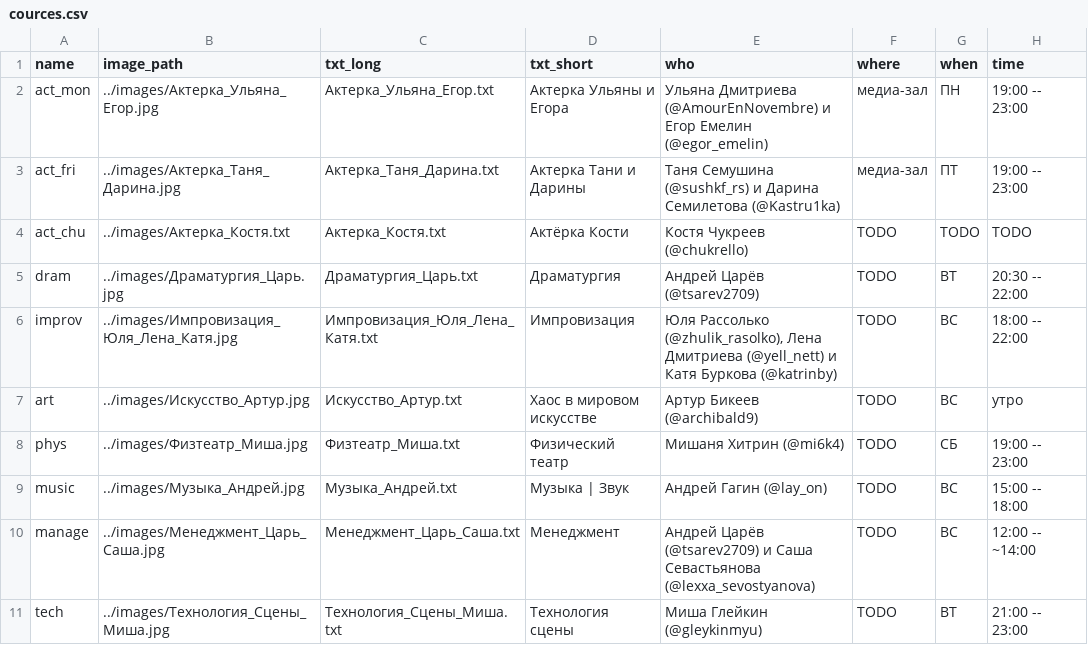
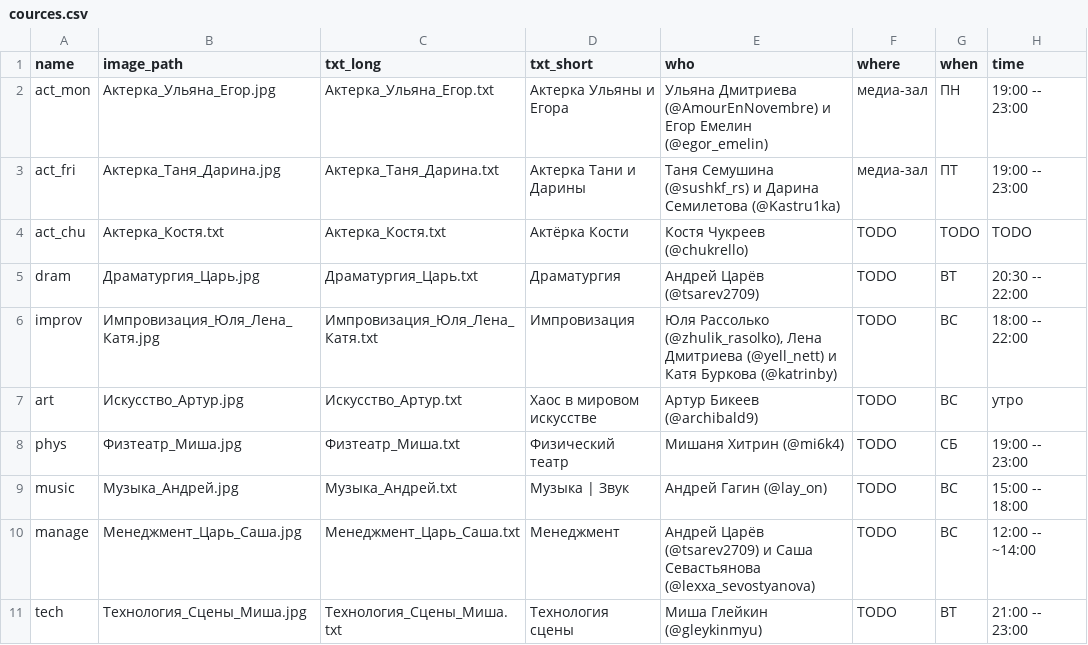
Before and after one commit to aleasims/tochka-mc-bot, a CSV file: bot/text_data/cources/cources.csv, drawn as a sheet.

```diff
--- a/bot/text_data/cources/cources.csv
+++ b/bot/text_data/cources/cources.csv
@@ -1,11 +1,11 @@
 name,image_path,txt_long,txt_short,who,where,when,time
-act_mon,../images/Актерка_Ульяна_Егор.jpg,Актерка_Ульяна_Егор.txt,Актерка Ульяны и Егора,Ульяна Дмитриева (@AmourEnNovembre) и Егор Емелин (@egor_emelin),медиа-зал,ПН,19:00 -- 23:00
-act_fri,../images/Актерка_Таня_Дарина.jpg,Актерка_Таня_Дарина.txt,Актерка Тани и Дарины,Таня Семушина (@sushkf_rs) и Дарина Семилетова (@Kastru1ka),медиа-зал,ПТ,19:00 -- 23:00
-act_chu,../images/Актерка_Костя.txt,Актерка_Костя.txt,Актёрка Кости,Костя Чукреев (@chukrello),TODO,TODO,TODO
-dram,../images/Драматургия_Царь.jpg,Драматургия_Царь.txt,Драматургия,Андрей Царёв (@tsarev2709),TODO,ВТ,20:30 -- 22:00
-improv,../images/Импровизация_Юля_Лена_Катя.jpg,"Импровизация_Юля_Лена_Катя.txt",Импровизация,"Юля Рассолько (@zhulik_rasolko), Лена Дмитриева (@yell_nett) и Катя Буркова (@katrinby)",TODO,ВС,18:00 -- 22:00
-art,../images/Искусство_Артур.jpg,Искусство_Артур.txt,Хаос в мировом искусстве,Артур Бикеев (@archibald9),TODO,ВС,утро
-phys,../images/Физтеатр_Миша.jpg,Физтеатр_Миша.txt,Физический театр,Мишаня Хитрин (@mi6k4),TODO,СБ,19:00 -- 23:00
-music,../images/Музыка_Андрей.jpg,Музыка_Андрей.txt,Музыка | Звук,Андрей Гагин (@lay_on),TODO,ВС,15:00 -- 18:00
-manage,../images/Менеджмент_Царь_Саша.jpg,Менеджмент_Царь_Саша.txt,Менеджмент,Андрей Царёв (@tsarev2709) и Саша Севастьянова (@lexxa_sevostyanova),TODO,ВС,12:00 -- ~14:00
-tech,../images/Технология_Сцены_Миша.jpg,Технология_Сцены_Миша.txt,Технология сцены,Миша Глейкин (@gleykinmyu),TODO,ВТ,21:00 -- 23:00
+act_mon,Актерка_Ульяна_Егор.jpg,Актерка_Ульяна_Егор.txt,Актерка Ульяны и Егора,Ульяна Дмитриева (@AmourEnNovembre) и Егор Емелин (@egor_emelin),медиа-зал,ПН,19:00 -- 23:00
+act_fri,Актерка_Таня_Дарина.jpg,Актерка_Таня_Дарина.txt,Актерка Тани и Дарины,Таня Семушина (@sushkf_rs) и Дарина Семилетова (@Kastru1ka),медиа-зал,ПТ,19:00 -- 23:00
+act_chu,Актерка_Костя.txt,Актерка_Костя.txt,Актёрка Кости,Костя Чукреев (@chukrello),TODO,TODO,TODO
+dram,Драматургия_Царь.jpg,Драматургия_Царь.txt,Драматургия,Андрей Царёв (@tsarev2709),TODO,ВТ,20:30 -- 22:00
+improv,Импровизация_Юля_Лена_Катя.jpg,"Импровизация_Юля_Лена_Катя.txt",Импровизация,"Юля Рассолько (@zhulik_rasolko), Лена Дмитриева (@yell_nett) и Катя Буркова (@katrinby)",TODO,ВС,18:00 -- 22:00
+art,Искусство_Артур.jpg,Искусство_Артур.txt,Хаос в мировом искусстве,Артур Бикеев (@archibald9),TODO,ВС,утро
+phys,Физтеатр_Миша.jpg,Физтеатр_Миша.txt,Физический театр,Мишаня Хитрин (@mi6k4),TODO,СБ,19:00 -- 23:00
+music,Музыка_Андрей.jpg,Музыка_Андрей.txt,Музыка | Звук,Андрей Гагин (@lay_on),TODO,ВС,15:00 -- 18:00
+manage,Менеджмент_Царь_Саша.jpg,Менеджмент_Царь_Саша.txt,Менеджмент,Андрей Царёв (@tsarev2709) и Саша Севастьянова (@lexxa_sevostyanova),TODO,ВС,12:00 -- ~14:00
+tech,Технология_Сцены_Миша.jpg,Технология_Сцены_Миша.txt,Технология сцены,Миша Глейкин (@gleykinmyu),TODO,ВТ,21:00 -- 23:00
```
Also changed, not shown: 17 other files.
